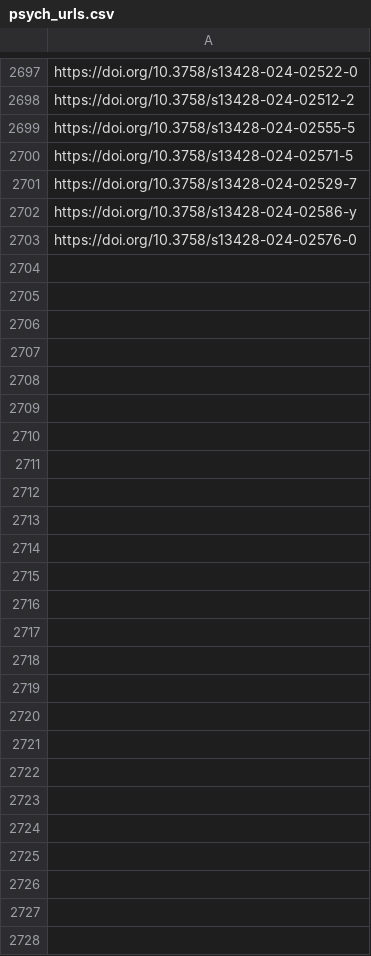
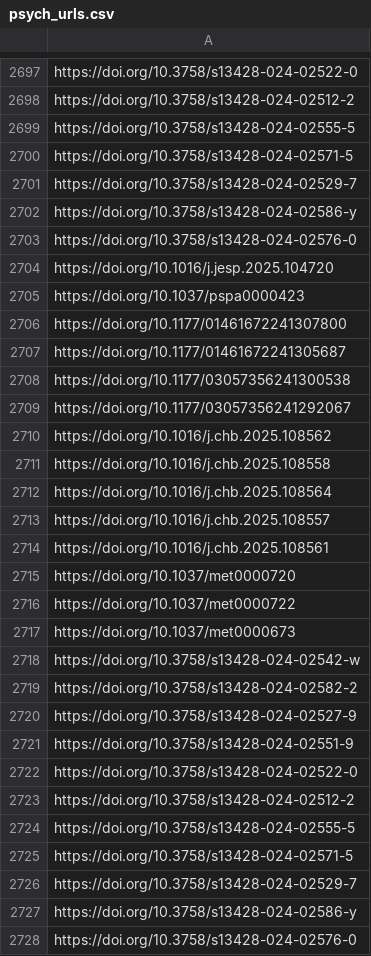
Before and after one commit to jacob-long/picnic, a CSV file: memory/psych_urls.csv, drawn as a sheet; only a part is shown, gaps mark what is left out; the diff names each change by its address in the sheet, - before the commit and + after, or states it on an @@ line.

```diff
--- a/memory/psych_urls.csv
+++ b/memory/psych_urls.csv
+row 2704: https://doi.org/10.1016/j.jesp.2025.104720
+row 2705: https://doi.org/10.1037/pspa0000423
+row 2706: https://doi.org/10.1177/01461672241307800
+row 2707: https://doi.org/10.1177/01461672241305687
+row 2708: https://doi.org/10.1177/03057356241300538
+row 2709: https://doi.org/10.1177/03057356241292067
+row 2710: https://doi.org/10.1016/j.chb.2025.108562
+row 2711: https://doi.org/10.1016/j.chb.2025.108558
+row 2712: https://doi.org/10.1016/j.chb.2025.108564
+row 2713: https://doi.org/10.1016/j.chb.2025.108557
+row 2714: https://doi.org/10.1016/j.chb.2025.108561
+row 2715: https://doi.org/10.1037/met0000720
+row 2716: https://doi.org/10.1037/met0000722
+row 2717: https://doi.org/10.1037/met0000673
+row 2718: https://doi.org/10.3758/s13428-024-02542-w
+row 2719: https://doi.org/10.3758/s13428-024-02582-2
+row 2720: https://doi.org/10.3758/s13428-024-02527-9
+row 2721: https://doi.org/10.3758/s13428-024-02551-9
+row 2722: https://doi.org/10.3758/s13428-024-02522-0
+row 2723: https://doi.org/10.3758/s13428-024-02512-2
+row 2724: https://doi.org/10.3758/s13428-024-02555-5
+row 2725: https://doi.org/10.3758/s13428-024-02571-5
+row 2726: https://doi.org/10.3758/s13428-024-02529-7
+row 2727: https://doi.org/10.3758/s13428-024-02586-y
+row 2728: https://doi.org/10.3758/s13428-024-02576-0
```
Also changed, not shown: memory/communication_urls.csv, memory/po_urls.csv, 10 other files.
